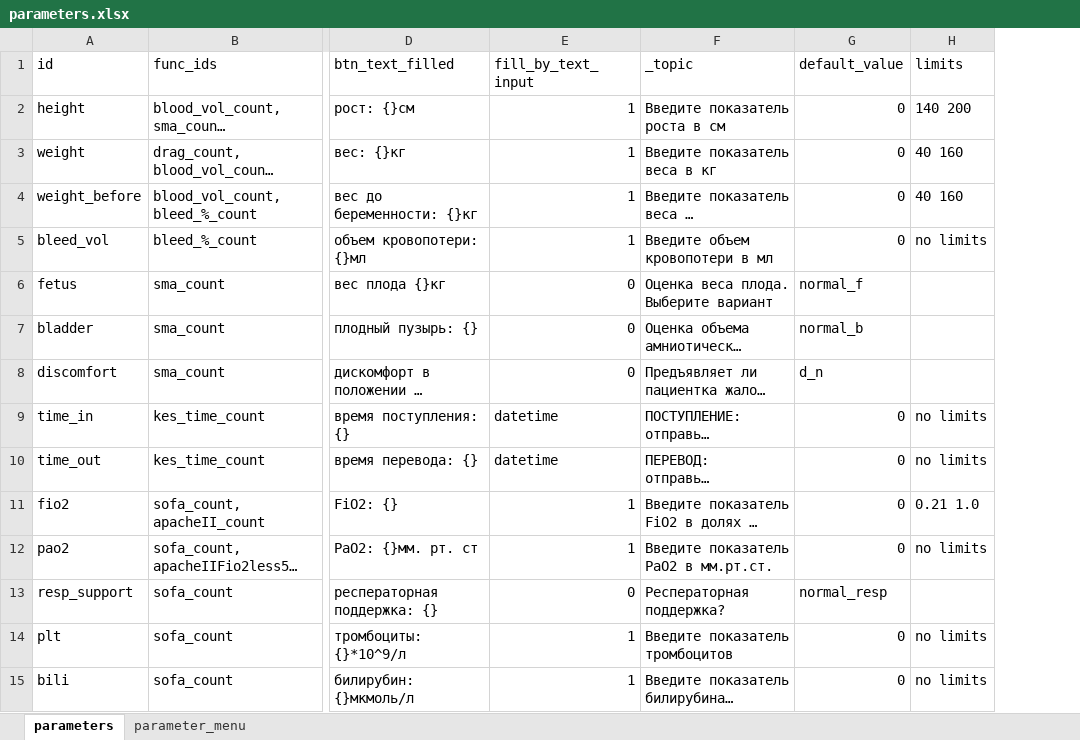
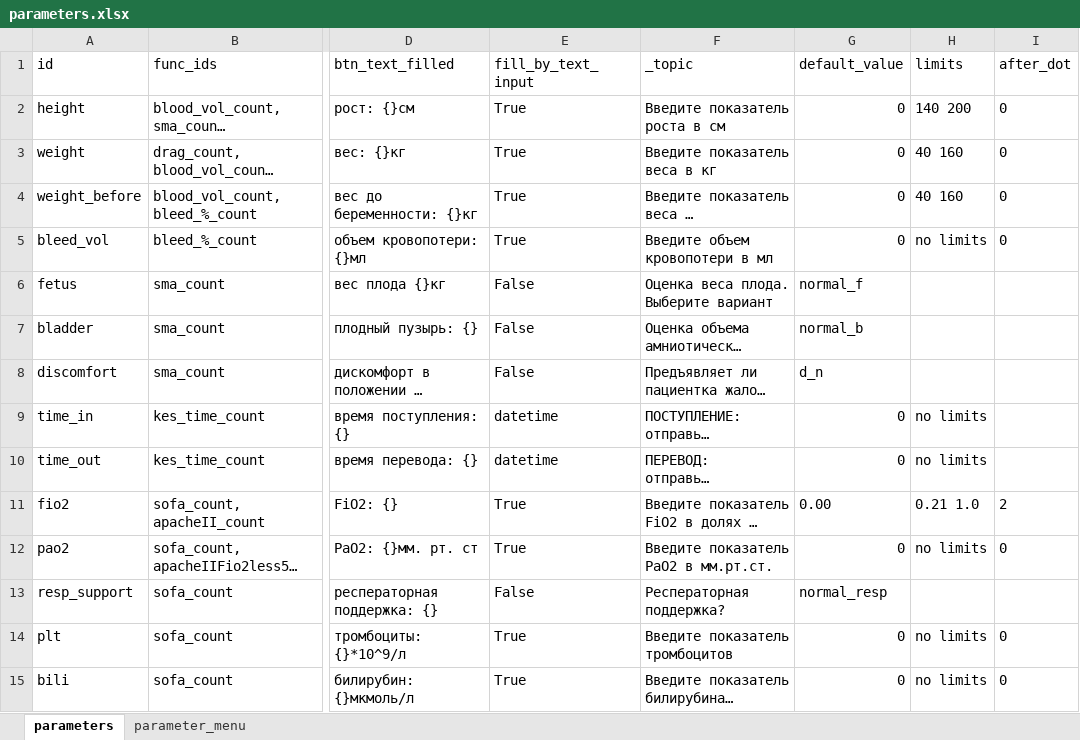
Before and after one commit to EgorVjalkov/OA_calc, an Excel workbook: oac/program_logic/data/parameters.xlsx, sheet parameters, drawn as a sheet; only a part is shown, gaps mark what is left out; long unchanged cells end in …; values as stored, in another font and other column widths than the file's, no borders; the diff covers the shown part only; the diff names each change by its address in the sheet, - before the commit and + after, or states it on an @@ line.

```diff
--- a/oac/program_logic/data/parameters.xlsx (sheet parameters)
+++ b/oac/program_logic/data/parameters.xlsx (sheet parameters)
+column I (after_dot), rows 2-15: 0 | 0 | 0 | 0 |  |  |  |  |  | 2 | 0 |  | 0 | 0
-E2:E5 (fill_by_text_input): 1
+E2:E5 (fill_by_text_input): True
-E6:E8 (fill_by_text_input): 0
+E6:E8 (fill_by_text_input): False
-E11:E12 (fill_by_text_input): 1
+E11:E12 (fill_by_text_input): True
-G11 (default_value): 0
+G11 (default_value): 0.00
-E13 (fill_by_text_input): 0
+E13 (fill_by_text_input): False
-E14:E15 (fill_by_text_input): 1
+E14:E15 (fill_by_text_input): True
```
Also changed, not shown: 25 edited cells elsewhere in this sheet, sheet parameter_menu, 3 other files.
